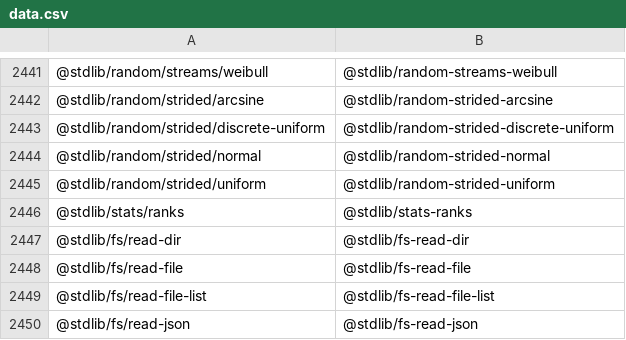
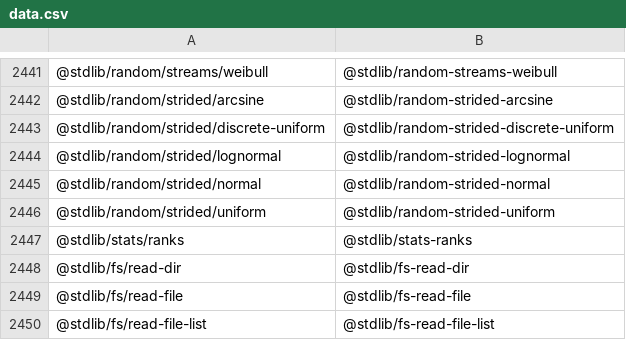
Before and after one commit to stdlib-js/namespace-pkg2standalone, a CSV file: data/data.csv, drawn as a sheet; only a part is shown, gaps mark what is left out; the shorter side is filled out with more unchanged rows.

```diff
--- a/data/data.csv
+++ b/data/data.csv
@@ -2443,2 +2443,3 @@
 "@stdlib/random/strided/discrete-uniform","@stdlib/random-strided-discrete-uniform"
+"@stdlib/random/strided/lognormal","@stdlib/random-strided-lognormal"
 "@stdlib/random/strided/normal","@stdlib/random-strided-normal"
```
Also changed, not shown: 1 other file.
